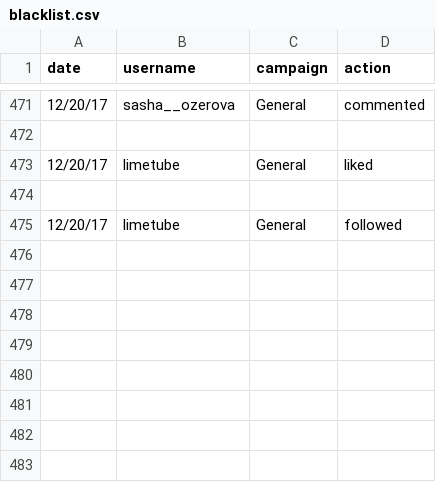
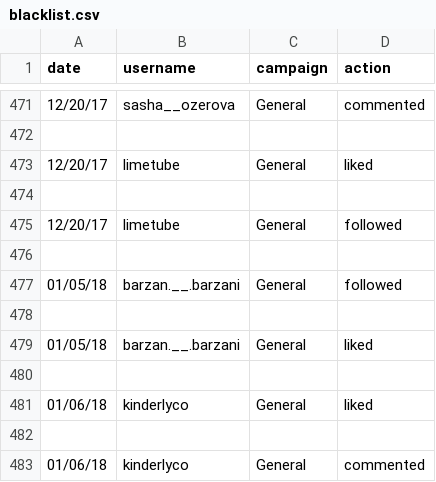
Before and after one commit to InstaPy/InstaPy, a CSV file: logs/blacklist.csv, drawn as a sheet; only a part is shown, gaps mark what is left out.

```diff
--- a/logs/blacklist.csv
+++ b/logs/blacklist.csv
@@ -475 +475,9 @@ date,username,campaign,action
 12/20/17,limetube,General,followed
+
+01/05/18,barzan.__.barzani,General,followed
+
+01/05/18,barzan.__.barzani,General,liked
+
+01/06/18,kinderlyco,General,liked
+
+01/06/18,kinderlyco,General,commented
```
Also changed, not shown: logs/sion_cohen_followedPool.csv, 13 other files.
